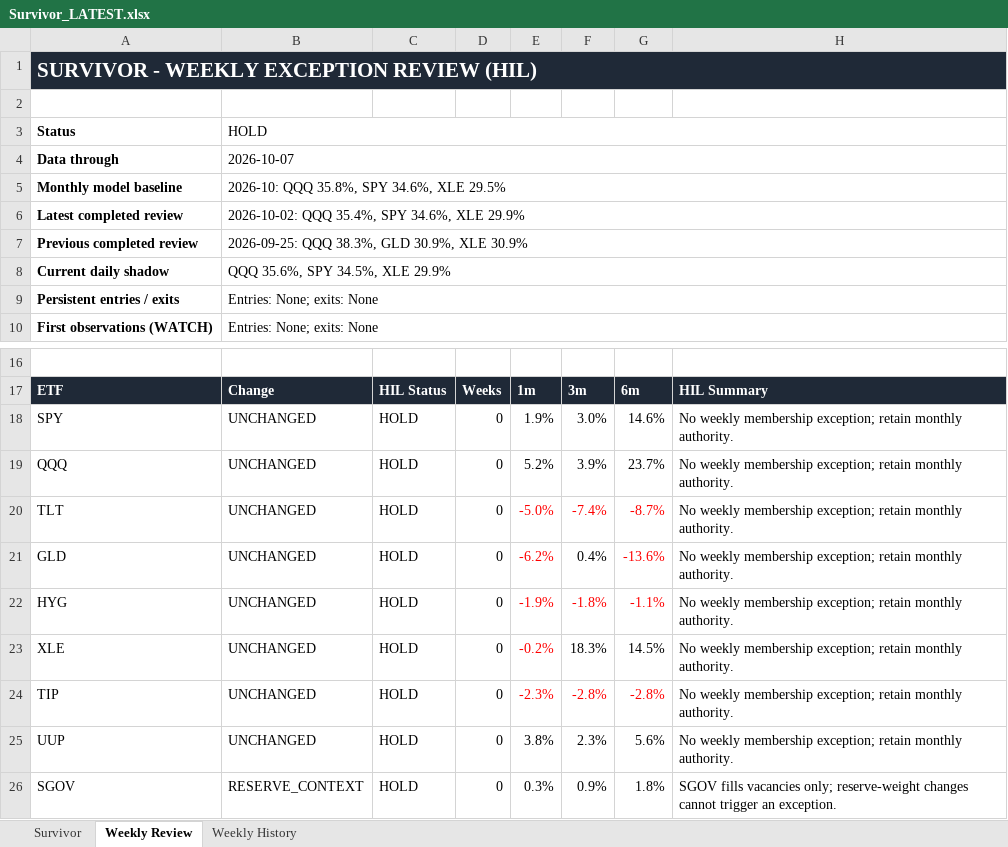
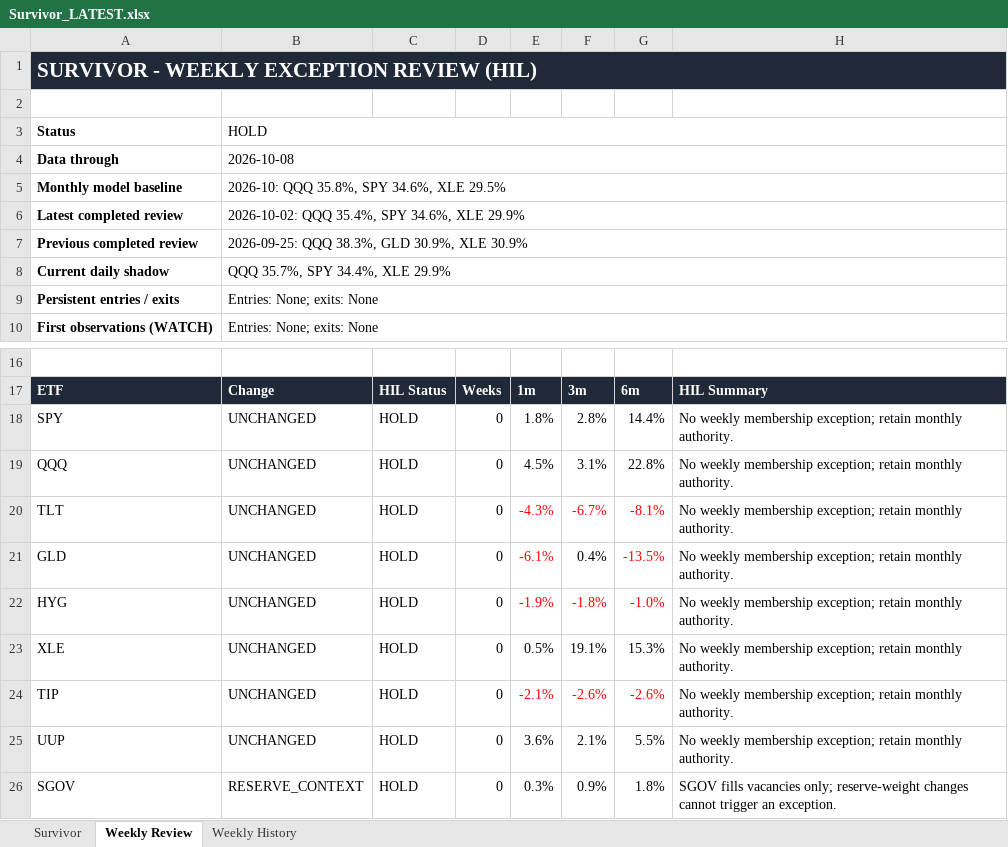
Before and after one commit to DarkMoonv1/NEFTy, an Excel workbook: Survivor_LATEST.xlsx, sheet Weekly Review, drawn as a sheet; only a part is shown, gaps mark what is left out; values as stored, in another font and other column widths than the file's, no borders; the diff names each change by its address in the sheet, - before the commit and + after, or states it on an @@ line.

```diff
--- a/Survivor_LATEST.xlsx (sheet Weekly Review)
+++ b/Survivor_LATEST.xlsx (sheet Weekly Review)
-B4: 2026-10-07
+B4: 2026-10-08
-B8: QQQ 35.6%, SPY 34.5%, XLE 29.9%
+B8: QQQ 35.7%, SPY 34.4%, XLE 29.9%
-E18: 1.9%
+E18: 1.8%
-F18: 3.0%
+F18: 2.8%
-G18: 14.6%
+G18: 14.4%
-E19: 5.2%
+E19: 4.5%
-F19: 3.9%
+F19: 3.1%
-G19: 23.7%
+G19: 22.8%
-E20: -5.0%
+E20: -4.3%
-F20: -7.4%
+F20: -6.7%
-G20: -8.7%
+G20: -8.1%
-E21: -6.2%
+E21: -6.1%
-G21: -13.6%
+G21: -13.5%
-G22: -1.1%
+G22: -1.0%
-E23: -0.2%
+E23: 0.5%
-E23 text colour: #FF0000
+E23 text colour: black
-F23: 18.3%
+F23: 19.1%
-G23: 14.5%
+G23: 15.3%
-E24: -2.3%
+E24: -2.1%
-F24: -2.8%
+F24: -2.6%
-G24: -2.8%
+G24: -2.6%
-E25: 3.8%
+E25: 3.6%
-F25: 2.3%
+F25: 2.1%
-G25: 5.6%
+G25: 5.5%
```
Also changed, not shown: sheet Survivor.
